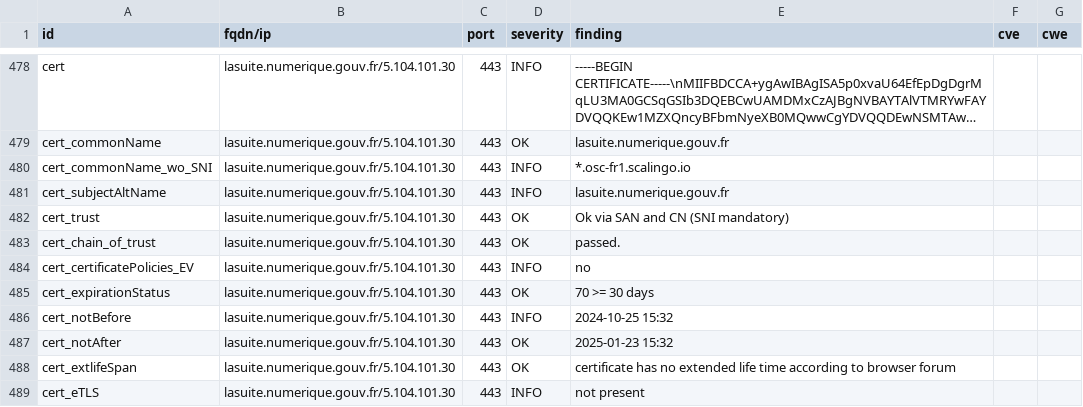
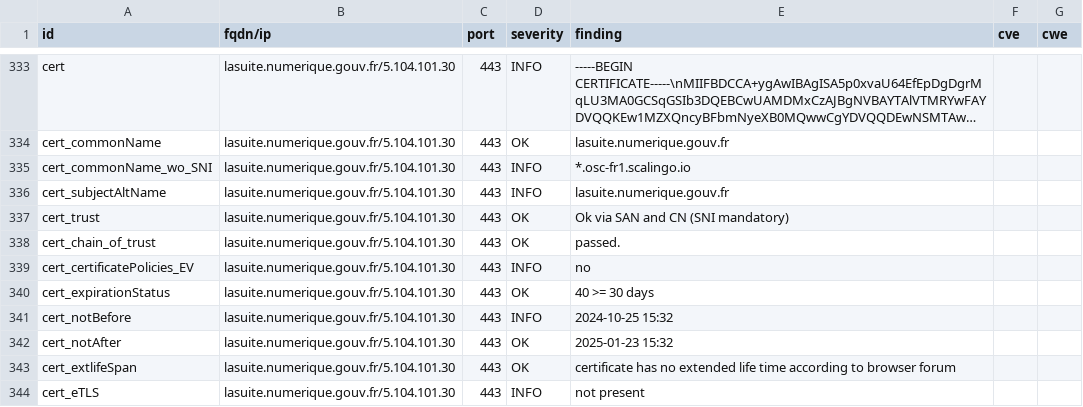
Before and after one commit to GKO-org/dashlordPrd11, a CSV file: results/aHR0cDovL2xhc3VpdGUubnVtZXJpcXVlLmdvdXYuZnI=/testssl.csv, drawn as a sheet; only a part is shown, gaps mark what is left out; long unchanged cells end in …; the diff covers the shown part only.

```diff
--- a/results/aHR0cDovL2xhc3VpdGUubnVtZXJpcXVlLmdvdXYuZnI=/testssl.csv
+++ b/results/aHR0cDovL2xhc3VpdGUubnVtZXJpcXVlLmdvdXYuZnI=/testssl.csv
@@ -484,3 +339,3 @@
 "cert_certificatePolicies_EV","lasuite.numerique.gouv.fr/5.104.101.30","443","INFO","no","",""
-"cert_expirationStatus","lasuite.numerique.gouv.fr/5.104.101.30","443","OK","70 >= 30 days","",""
+"cert_expirationStatus","lasuite.numerique.gouv.fr/5.104.101.30","443","OK","40 >= 30 days","",""
 "cert_notBefore","lasuite.numerique.gouv.fr/5.104.101.30","443","INFO","2024-10-25 15:32","",""
```
Also changed, not shown: 3 added rows, 3 removed rows, 142 moved rows and 7 edited cells elsewhere in this file, 8 other files.
